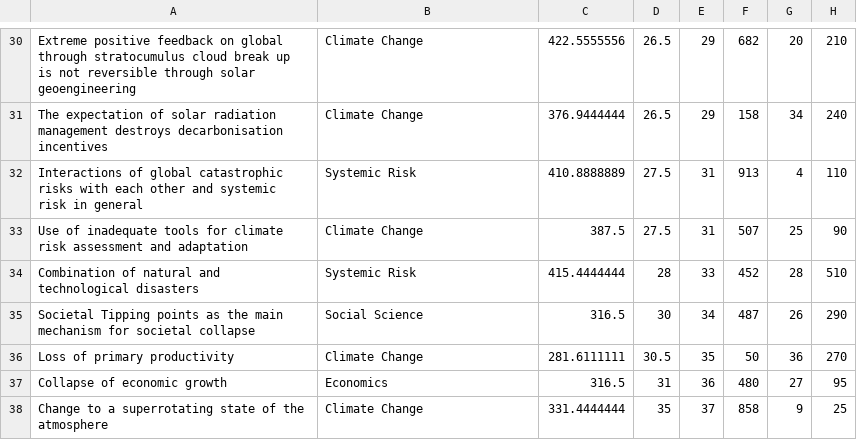
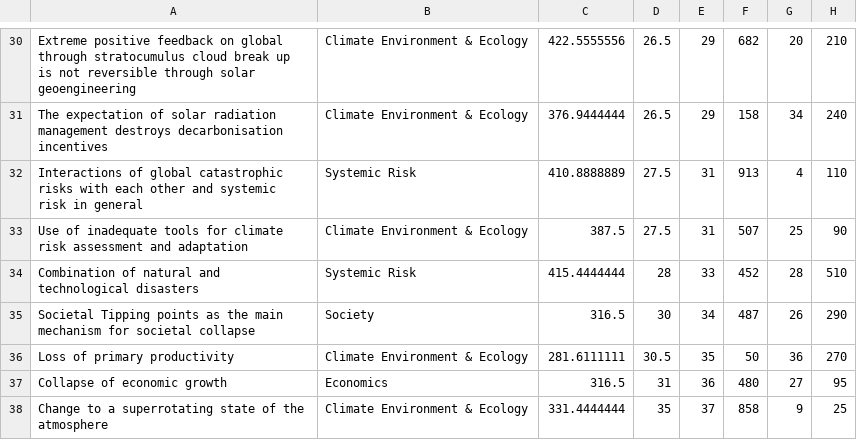
Before and after one commit to chrischank/GCR-Horizon-Scan, a CSV file: data/04_feature/Wytham_Abbey_r2_tally.csv, drawn as a sheet; only a part is shown, gaps mark what is left out; the diff covers the shown part only; the diff names each change by its address in the sheet, - before the commit and + after, or states it on an @@ line.

```diff
--- a/data/04_feature/Wytham_Abbey_r2_tally.csv
+++ b/data/04_feature/Wytham_Abbey_r2_tally.csv
-B30:B31: Climate Change
+B30:B31: Climate Environment & Ecology
-B33: Climate Change
+B33: Climate Environment & Ecology
-B35: Social Science
+B35: Society
-B36: Climate Change
+B36: Climate Environment & Ecology
-B38: Climate Change
+B38: Climate Environment & Ecology
```
Also changed, not shown: 20 edited cells elsewhere in this file.
